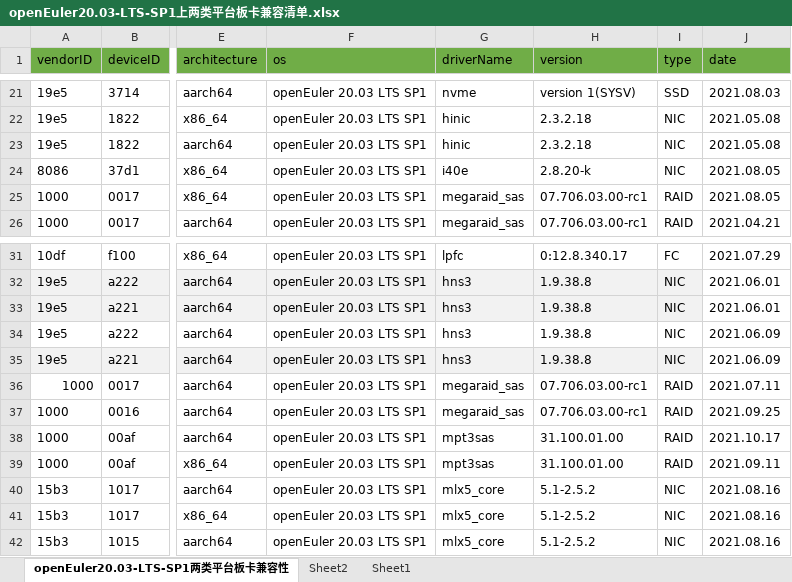
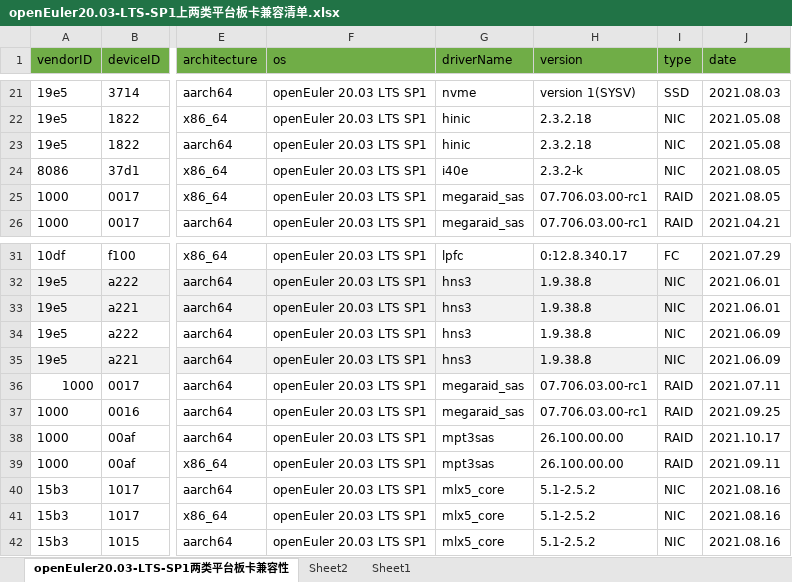
Before and after one commit to openeuler-mirror/website-v2, an Excel workbook: data/compatibility/openEuler20.03-LTS-SP1上两类平台板卡兼容清单.xlsx, sheet openEuler20.03-LTS-SP1两类平台板卡兼容性, drawn as a sheet; only a part is shown, gaps mark what is left out; values as stored, in another font and other column widths than the file's, no borders; the diff names each change by its address in the sheet, - before the commit and + after, or states it on an @@ line.

```diff
--- a/data/compatibility/openEuler20.03-LTS-SP1上两类平台板卡兼容清单.xlsx (sheet openEuler20.03-LTS-SP1两类平台板卡兼容性)
+++ b/data/compatibility/openEuler20.03-LTS-SP1上两类平台板卡兼容清单.xlsx (sheet openEuler20.03-LTS-SP1两类平台板卡兼容性)
-H24 (version): 2.8.20-k
+H24 (version): 2.3.2-k
-H38:H39 (version): 31.100.01.00
+H38:H39 (version): 26.100.00.00
```
Also changed, not shown: data/compatibility/openEuler20.03-LTS-SP3上两类平台板卡兼容清单.xlsx, 2 other files.
